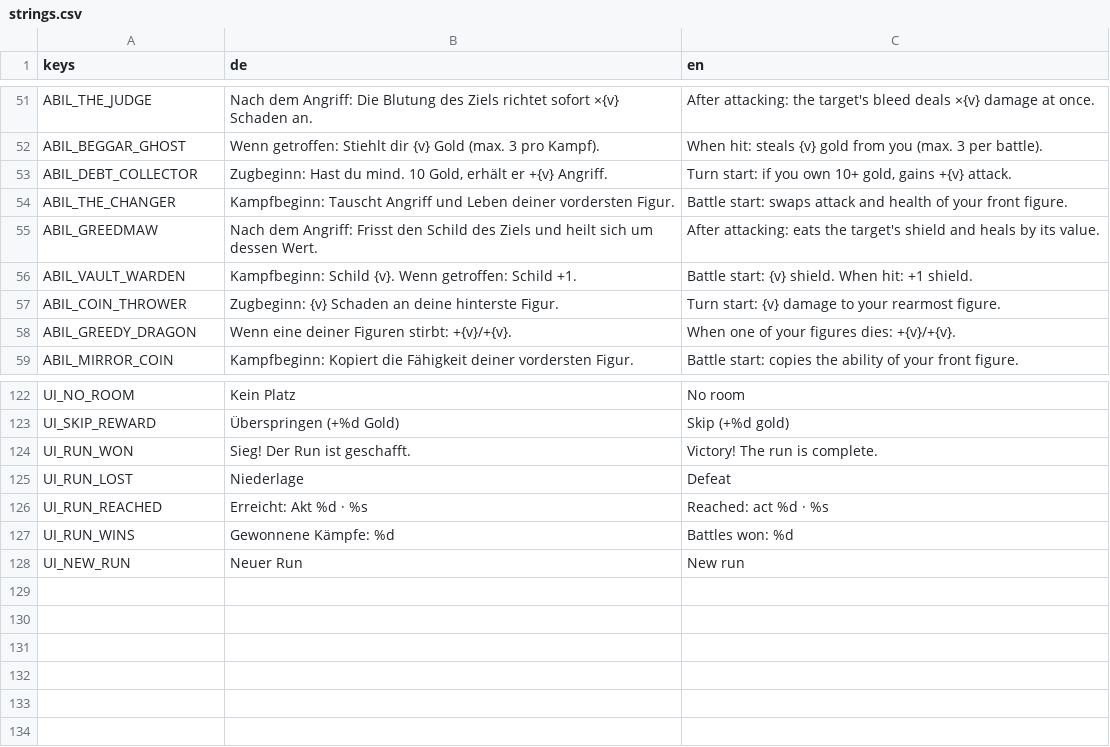
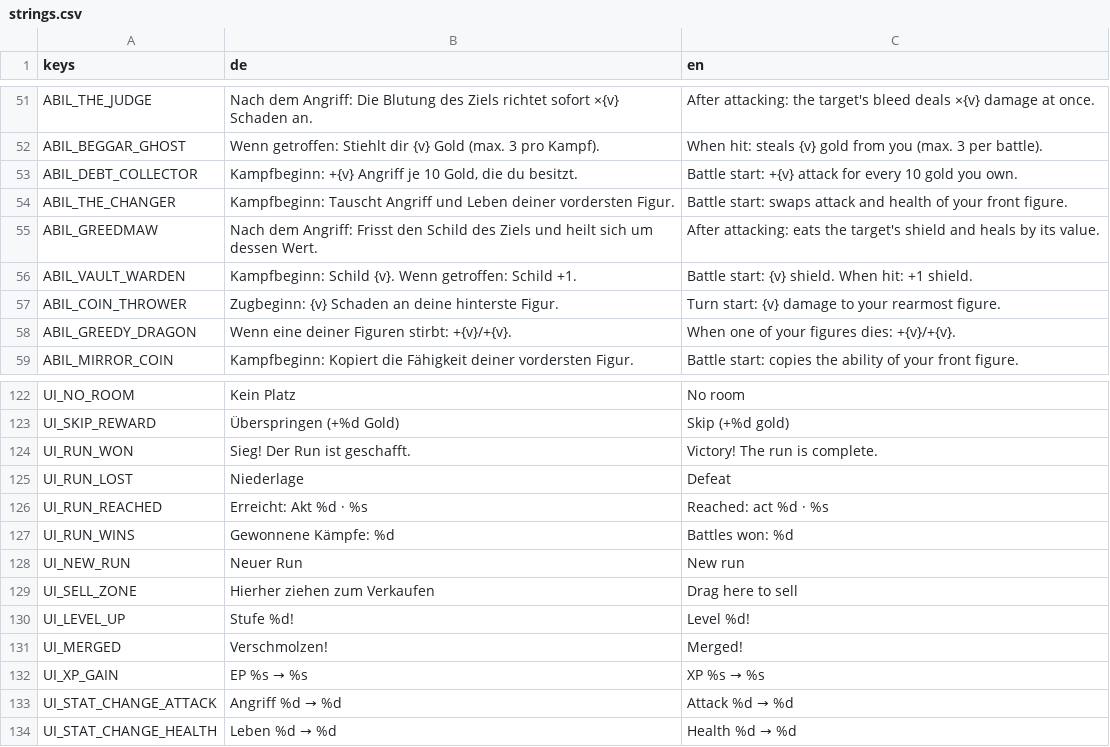
Before and after one commit to aaronvogel77-source/Roguelike, a CSV file: translations/strings.csv, drawn as a sheet; only a part is shown, gaps mark what is left out.

```diff
--- a/translations/strings.csv
+++ b/translations/strings.csv
@@ -52,3 +52,3 @@ ABIL_THE_JUDGE,Nach dem Angriff: Die Blutung des Ziels richtet sofort ×{v} Scha
 ABIL_BEGGAR_GHOST,Wenn getroffen: Stiehlt dir {v} Gold (max. 3 pro Kampf).,When hit: steals {v} gold from you (max. 3 per battle).
-ABIL_DEBT_COLLECTOR,"Zugbeginn: Hast du mind. 10 Gold, erhält er +{v} Angriff.","Turn start: if you own 10+ gold, gains +{v} attack."
+ABIL_DEBT_COLLECTOR,"Kampfbeginn: +{v} Angriff je 10 Gold, die du besitzt.",Battle start: +{v} attack for every 10 gold you own.
 ABIL_THE_CHANGER,Kampfbeginn: Tauscht Angriff und Leben deiner vordersten Figur.,Battle start: swaps attack and health of your front figure.
@@ -128 +128,7 @@ UI_RUN_WINS,Gewonnene Kämpfe: %d,Battles won: %d
 UI_NEW_RUN,Neuer Run,New run
+UI_SELL_ZONE,Hierher ziehen zum Verkaufen,Drag here to sell
+UI_LEVEL_UP,Stufe %d!,Level %d!
+UI_MERGED,Verschmolzen!,Merged!
+UI_XP_GAIN,EP %s → %s,XP %s → %s
+UI_STAT_CHANGE_ATTACK,Angriff %d → %d,Attack %d → %d
+UI_STAT_CHANGE_HEALTH,Leben %d → %d,Health %d → %d
```
Also changed, not shown: 19 other files.
